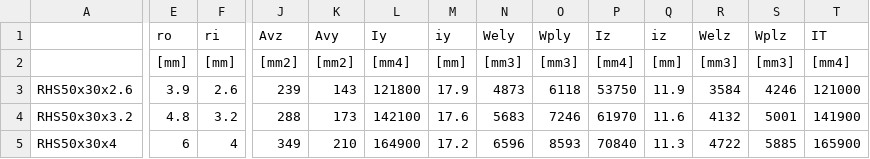
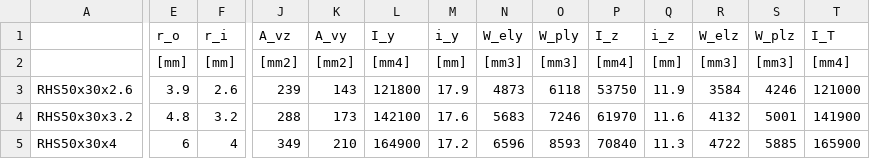
Before and after one commit to domthom21/eurocodedesign, a CSV file: eurocodedesign/geometry/steelsections/_data/rhs_en10219_en10210_2006.csv, drawn as a sheet; only a part is shown, gaps mark what is left out; the diff covers the shown part only; the diff names each change by its address in the sheet, - before the commit and + after, or states it on an @@ line.

```diff
--- a/eurocodedesign/geometry/steelsections/_data/rhs_en10219_en10210_2006.csv
+++ b/eurocodedesign/geometry/steelsections/_data/rhs_en10219_en10210_2006.csv
-E1: ro
+E1: r_o
-F1: ri
+F1: r_i
-J1: Avz
+J1: A_vz
-K1: Avy
+K1: A_vy
-L1: Iy
+L1: I_y
-M1: iy
+M1: i_y
-N1: Wely
+N1: W_ely
-O1: Wply
+O1: W_ply
-P1: Iz
+P1: I_z
-Q1: iz
+Q1: i_z
-R1: Welz
+R1: W_elz
-S1: Wplz
+S1: W_plz
-T1: IT
+T1: I_T
```
Also changed, not shown: 1 edited cell elsewhere in this file, eurocodedesign/geometry/steelsections/_data/heb_en10365_2017.csv, eurocodedesign/geometry/steelsections/_data/ipe_en10365_2017.csv, 7 other files.
